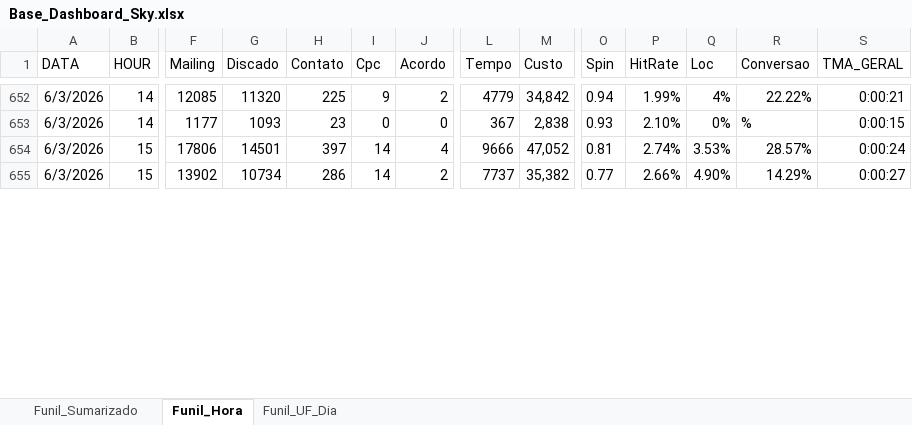
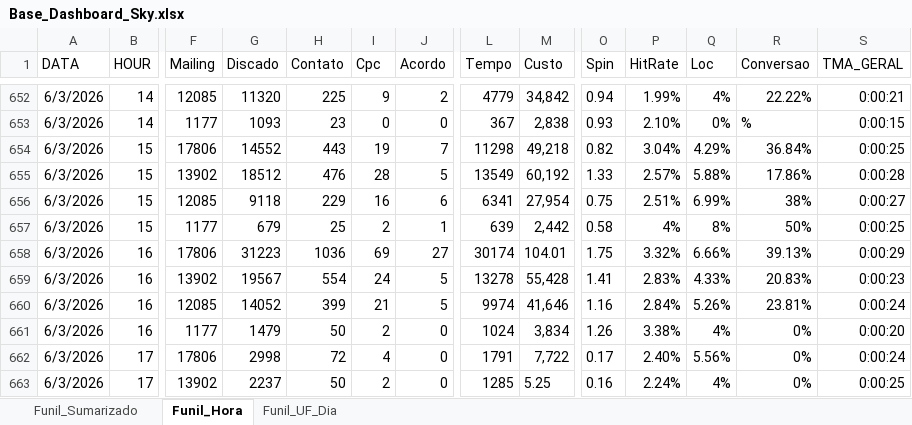
Before and after one commit to kikosouza159-afk/OSPDataCommandCenter, an Excel workbook: data/Base_Dashboard_Sky.xlsx, sheet Funil_Hora, drawn as a sheet; only a part is shown, gaps mark what is left out; values as stored, in another font and other column widths than the file's, no borders; rows hold the shown columns only; the diff covers the shown part only; the diff names each change by its address in the sheet, - before the commit and + after, or states it on an @@ line.

```diff
--- a/data/Base_Dashboard_Sky.xlsx (sheet Funil_Hora)
+++ b/data/Base_Dashboard_Sky.xlsx (sheet Funil_Hora)
-G654 (Discado): 14501
+G654 (Discado): 14552
-H654 (Contato): 397
+H654 (Contato): 443
-I654 (Cpc): 14
+I654 (Cpc): 19
-J654 (Acordo): 4
+J654 (Acordo): 7
-L654 (Tempo): 9666
+L654 (Tempo): 11298
-M654 (Custo): 47,052
+M654 (Custo): 49,218
-O654 (Spin): 0.81
+O654 (Spin): 0.82
-P654 (HitRate): 2.74%
+P654 (HitRate): 3.04%
-Q654 (Loc): 3.53%
+Q654 (Loc): 4.29%
-R654 (Conversao): 28.57%
+R654 (Conversao): 36.84%
-S654 (TMA_GERAL): 0:00:24
+S654 (TMA_GERAL): 0:00:25
-G655 (Discado): 10734
+G655 (Discado): 18512
-H655 (Contato): 286
+H655 (Contato): 476
-I655 (Cpc): 14
+I655 (Cpc): 28
-J655 (Acordo): 2
+J655 (Acordo): 5
-L655 (Tempo): 7737
+L655 (Tempo): 13549
-M655 (Custo): 35,382
+M655 (Custo): 60,192
-O655 (Spin): 0.77
+O655 (Spin): 1.33
-P655 (HitRate): 2.66%
+P655 (HitRate): 2.57%
-Q655 (Loc): 4.90%
+Q655 (Loc): 5.88%
-R655 (Conversao): 14.29%
+R655 (Conversao): 17.86%
-S655 (TMA_GERAL): 0:00:27
+S655 (TMA_GERAL): 0:00:28
+row 656: 6/3/2026 | 15 | 12085 | 9118 | 229 | 16 | 6 | 6341 | 27,954 | 0.75 | 2.51% | 6.99% | 38% | 0:00:27
+row 657: 6/3/2026 | 15 | 1177 | 679 | 25 | 2 | 1 | 639 | 2,442 | 0.58 | 4% | 8% | 50% | 0:00:25
+row 658: 6/3/2026 | 16 | 17806 | 31223 | 1036 | 69 | 27 | 30174 | 104.01 | 1.75 | 3.32% | 6.66% | 39.13% | 0:00:29
+row 659: 6/3/2026 | 16 | 13902 | 19567 | 554 | 24 | 5 | 13278 | 55,428 | 1.41 | 2.83% | 4.33% | 20.83% | 0:00:23
+row 660: 6/3/2026 | 16 | 12085 | 14052 | 399 | 21 | 5 | 9974 | 41,646 | 1.16 | 2.84% | 5.26% | 23.81% | 0:00:24
+row 661: 6/3/2026 | 16 | 1177 | 1479 | 50 | 2 | 0 | 1024 | 3,834 | 1.26 | 3.38% | 4% | 0% | 0:00:20
+row 662: 6/3/2026 | 17 | 17806 | 2998 | 72 | 4 | 0 | 1791 | 7,722 | 0.17 | 2.40% | 5.56% | 0% | 0:00:24
+row 663: 6/3/2026 | 17 | 13902 | 2237 | 50 | 2 | 0 | 1285 | 5.25 | 0.16 | 2.24% | 4% | 0% | 0:00:25
```
Also changed, not shown: 19 edited cells elsewhere in this sheet, sheet Funil_UF_Dia, sheet Funil_Sumarizado.
